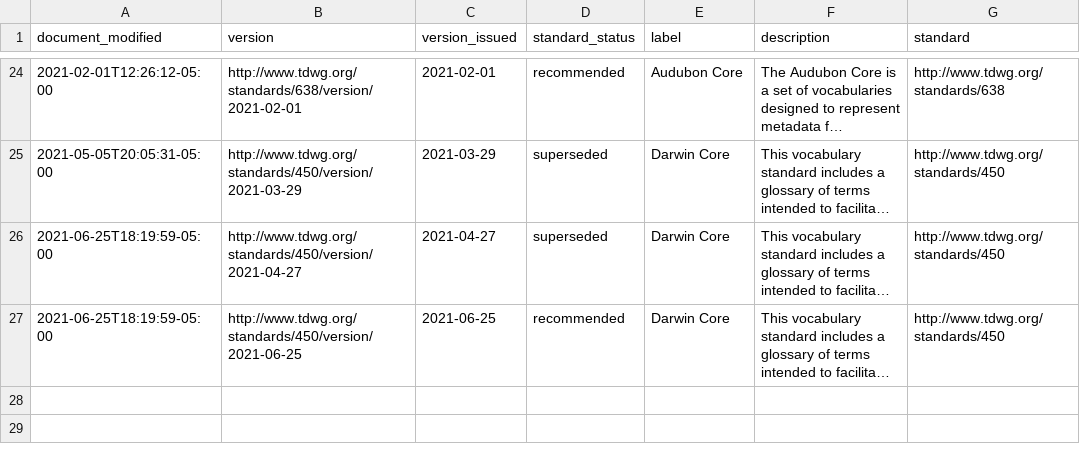
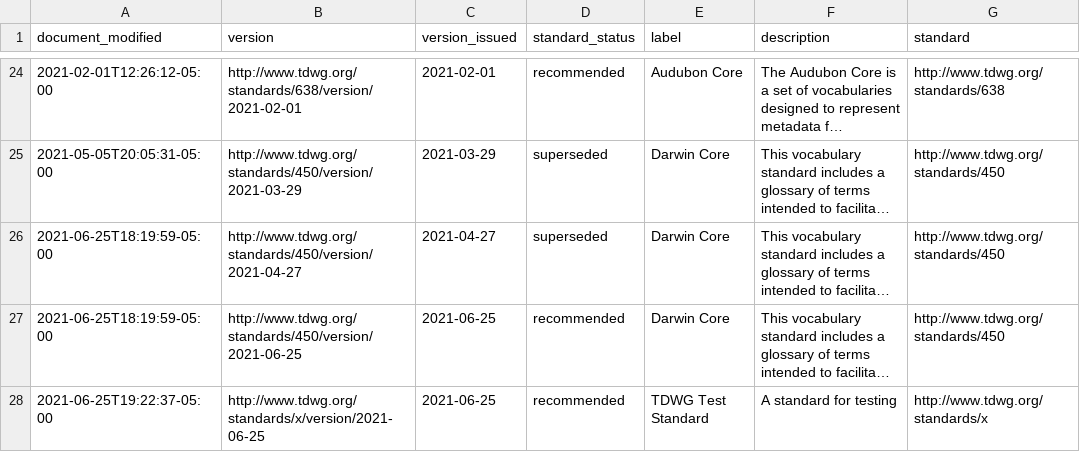
Before and after one commit to baskaufs/tdwg-standards, a CSV file: standards-versions/standards-versions.csv, drawn as a sheet; only a part is shown, gaps mark what is left out; long unchanged cells end in …; the diff names each change by its address in the sheet, - before the commit and + after, or states it on an @@ line.

```diff
--- a/standards-versions/standards-versions.csv
+++ b/standards-versions/standards-versions.csv
+row 28: 2021-06-25T19:22:37-05:00 | http://www.tdwg.org/standards/x/version/2021-06-25 | 2021-06-25 | recommended | TDWG Test Standard | A standard for testing | http://www.tdwg.org/standards/x
```
Also changed, not shown: index/index-datasets.csv, term-lists-versions/term-lists-versions.csv, 14 other files.
